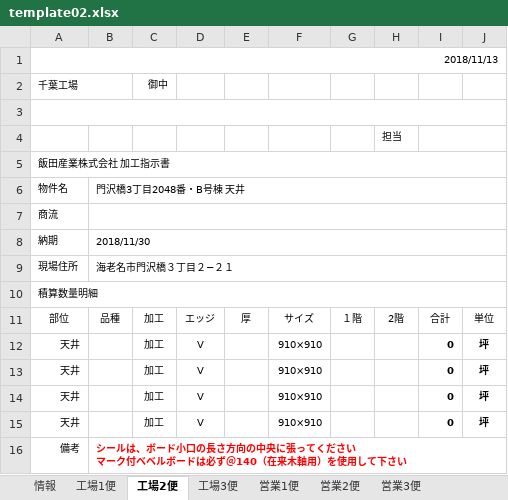
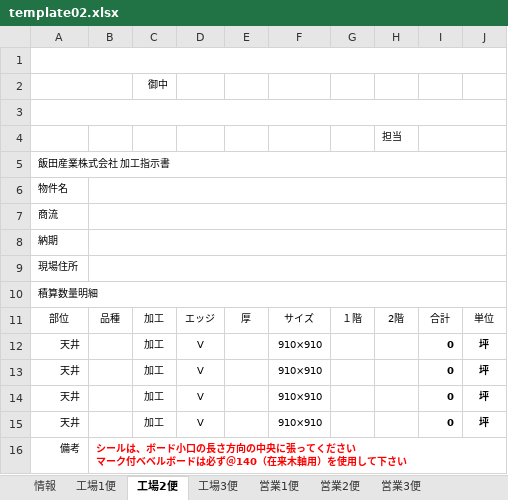
Before and after one commit to TrungNV81/03, an Excel workbook: public/template/Excel/template02.xlsx, sheet 工場2便, drawn as a sheet; values as stored, in another font and other column widths than the file's, no borders; the diff names each change by its address in the sheet, - before the commit and + after, or states it on an @@ line.

```diff
--- a/public/template/Excel/template02.xlsx (sheet 工場2便)
+++ b/public/template/Excel/template02.xlsx (sheet 工場2便)
-A1: 2018/11/13
+A1: (empty)
-A2: 千葉工場
+A2: (empty)
-B6: 門沢橋3丁目2048番・B号棟 天井
+B6: (empty)
-B8: 2018/11/30
+B8: (empty)
-B9: 海老名市門沢橋３丁目２−２１
+B9: (empty)
```
Also changed, not shown: sheet 情報, sheet 工場1便, sheet 工場3便, sheet 営業1便, sheet 営業2便, sheet 営業3便, charts or pictures, 4 other files.
